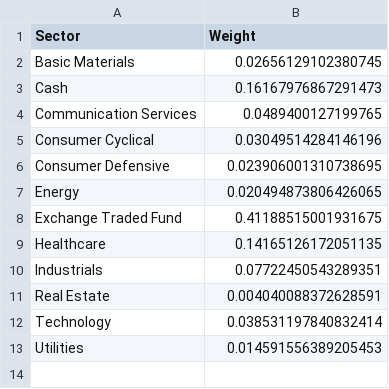
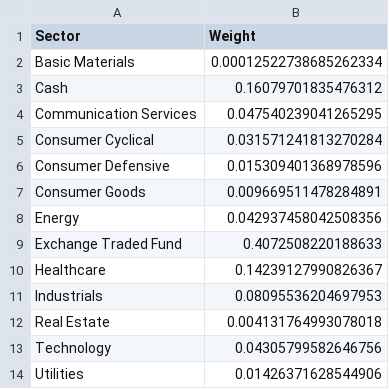
Before and after one commit to RamblerInvestmentFund/Tracker, a CSV file: Daily Data/Portfolio/Sectoral Weights.csv, drawn as a sheet.

```diff
--- a/Daily Data/Portfolio/Sectoral Weights.csv
+++ b/Daily Data/Portfolio/Sectoral Weights.csv
@@ -1,13 +1,14 @@
 Sector,Weight
-Basic Materials,0.02656129102380745
-Cash,0.16167976867291473
-Communication Services,0.0489400127199765
-Consumer Cyclical,0.03049514284146196
-Consumer Defensive,0.023906001310738695
-Energy,0.020494873806426065
-Exchange Traded Fund,0.41188515001931675
-Healthcare,0.14165126172051135
-Industrials,0.07722450543289351
-Real Estate,0.004040088372628591
-Technology,0.038531197840832414
-Utilities,0.014591556389205453
+Basic Materials,0.00012522738685262334
+Cash,0.16079701835476312
+Communication Services,0.047540239041265295
+Consumer Cyclical,0.031571241813270284
+Consumer Defensive,0.015309401368978596
+Consumer Goods,0.009669511478284891
+Energy,0.042937458042508356
+Exchange Traded Fund,0.4072508220188633
+Healthcare,0.14239127990826367
+Industrials,0.08095536204697953
+Real Estate,0.004131764993078018
+Technology,0.04305799582646756
+Utilities,0.01426371628544906
```
Also changed, not shown: Daily Data/Benchmark/Benchmark Price Data.csv, Daily Data/Benchmark/Benchmark Returns.csv, 16 other files.
